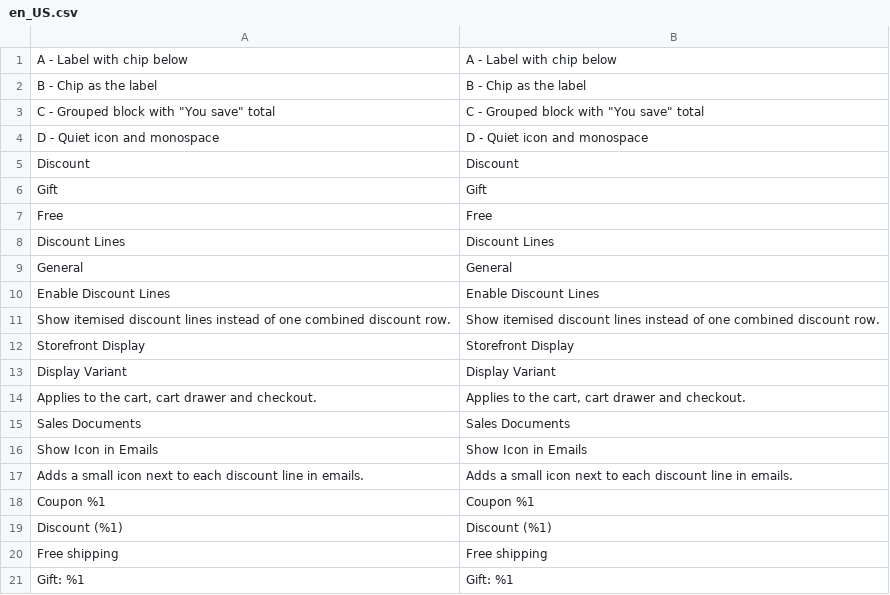
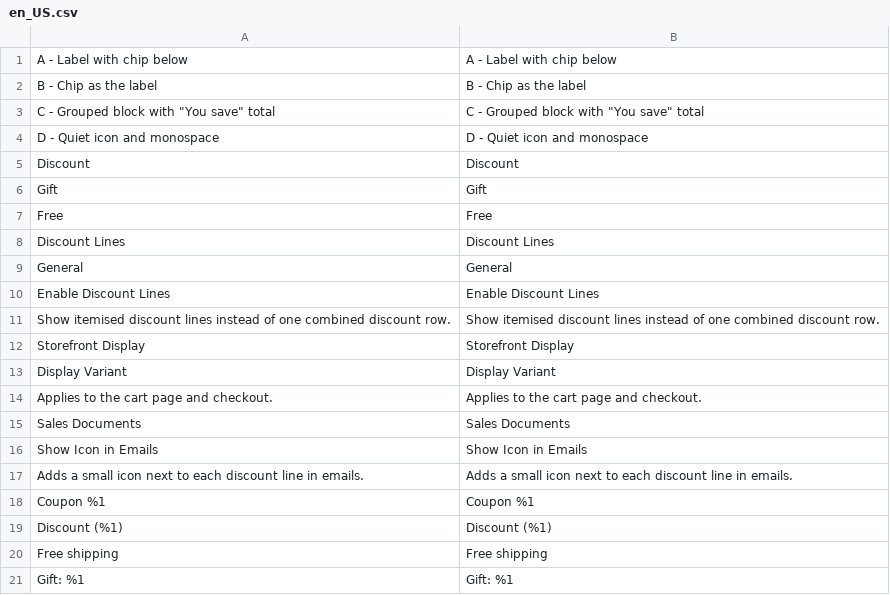
Before and after one commit to pixelperfectat/magento2-module-discount-lines, a CSV file: src/i18n/en_US.csv, drawn as a sheet.

Commit message:
Fix the display variant help text claiming a cart drawer renderer
The renderers cover the cart page and checkout; there is no cart drawer renderer.

```diff
--- a/src/i18n/en_US.csv
+++ b/src/i18n/en_US.csv
@@ -13,3 +13,3 @@
 "Display Variant","Display Variant"
-"Applies to the cart, cart drawer and checkout.","Applies to the cart, cart drawer and checkout."
+"Applies to the cart page and checkout.","Applies to the cart page and checkout."
 "Sales Documents","Sales Documents"
```
Also changed, not shown: src/i18n/de_DE.csv, 1 other file.
